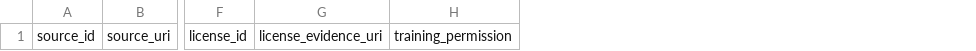
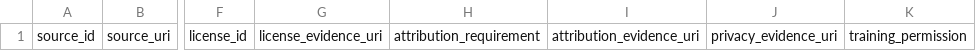
Before and after one commit to Nexora88/sentinel-agent, a TSV file: data/mkaos-source-register.template.tsv, drawn as a sheet; only a part is shown, gaps mark what is left out; the diff names each change by its address in the sheet, - before the commit and + after, or states it on an @@ line.

Commit message:
Harden MKAOS rights, evaluation, benchmark, and video gates (#87)
* feat(mkaos): strengthen approval evaluation and video gates

* Normalize PR file line endings

* fix(mkaos): align rights register schema order

```diff
--- a/data/mkaos-source-register.template.tsv
+++ b/data/mkaos-source-register.template.tsv
+column H, row 1: attribution_requirement
+column I, row 1: attribution_evidence_uri
+column J, row 1: privacy_evidence_uri
```
Also changed, not shown: 15 other files.
